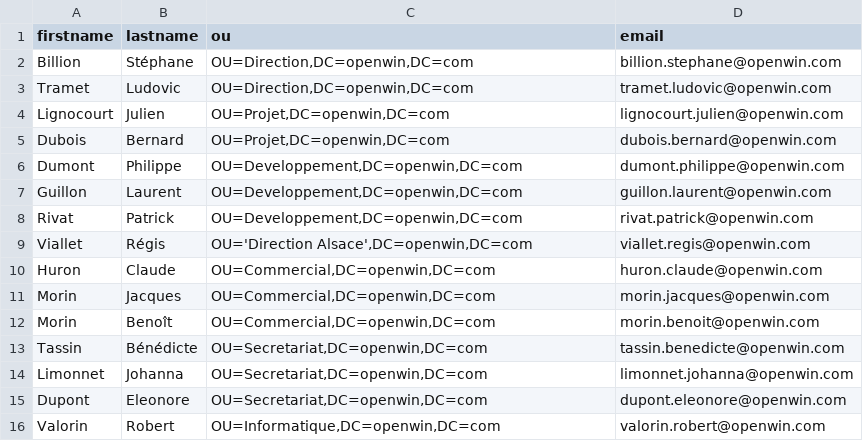
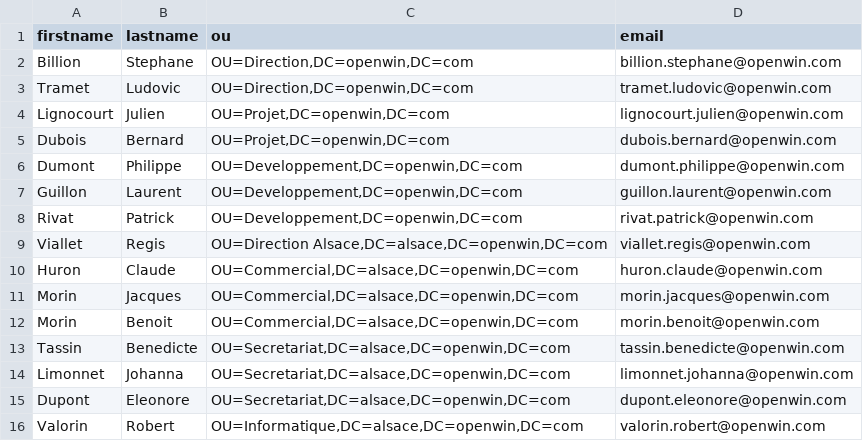
Before and after one commit to student-lpasur2017/create-users-ad, a CSV file: users.csv, drawn as a sheet.

Commit message:
Correction du fichier users.csv en retirant les accents et les guillemets

```diff
--- a/users.csv
+++ b/users.csv
@@ -1,3 +1,3 @@
 firstname;lastname;ou;email
-Billion;Stéphane;"OU=Direction,DC=openwin,DC=com";billion.stephane@openwin.com
+Billion;Stephane;"OU=Direction,DC=openwin,DC=com";billion.stephane@openwin.com
 Tramet;Ludovic;"OU=Direction,DC=openwin,DC=com";tramet.ludovic@openwin.com
@@ -8,9 +8,9 @@ Guillon;Laurent;"OU=Developpement,DC=openwin,DC=com";guillon.laurent@openwin.com
 Rivat;Patrick;"OU=Developpement,DC=openwin,DC=com";rivat.patrick@openwin.com
-Viallet;Régis;"OU='Direction Alsace',DC=openwin,DC=com";viallet.regis@openwin.com
-Huron;Claude;"OU=Commercial,DC=openwin,DC=com";huron.claude@openwin.com
-Morin;Jacques;"OU=Commercial,DC=openwin,DC=com";morin.jacques@openwin.com
-Morin;Benoît;"OU=Commercial,DC=openwin,DC=com";morin.benoit@openwin.com
-Tassin;Bénédicte;"OU=Secretariat,DC=openwin,DC=com";tassin.benedicte@openwin.com
-Limonnet;Johanna;"OU=Secretariat,DC=openwin,DC=com";limonnet.johanna@openwin.com
-Dupont;Eleonore;"OU=Secretariat,DC=openwin,DC=com";dupont.eleonore@openwin.com
-Valorin;Robert;"OU=Informatique,DC=openwin,DC=com";valorin.robert@openwin.com
+Viallet;Regis;"OU=Direction Alsace,DC=alsace,DC=openwin,DC=com";viallet.regis@openwin.com
+Huron;Claude;"OU=Commercial,DC=alsace,DC=openwin,DC=com";huron.claude@openwin.com
+Morin;Jacques;"OU=Commercial,DC=alsace,DC=openwin,DC=com";morin.jacques@openwin.com
+Morin;Benoit;"OU=Commercial,DC=alsace,DC=openwin,DC=com";morin.benoit@openwin.com
+Tassin;Benedicte;"OU=Secretariat,DC=alsace,DC=openwin,DC=com";tassin.benedicte@openwin.com
+Limonnet;Johanna;"OU=Secretariat,DC=alsace,DC=openwin,DC=com";limonnet.johanna@openwin.com
+Dupont;Eleonore;"OU=Secretariat,DC=alsace,DC=openwin,DC=com";dupont.eleonore@openwin.com
+Valorin;Robert;"OU=Informatique,DC=alsace,DC=openwin,DC=com";valorin.robert@openwin.com
```
